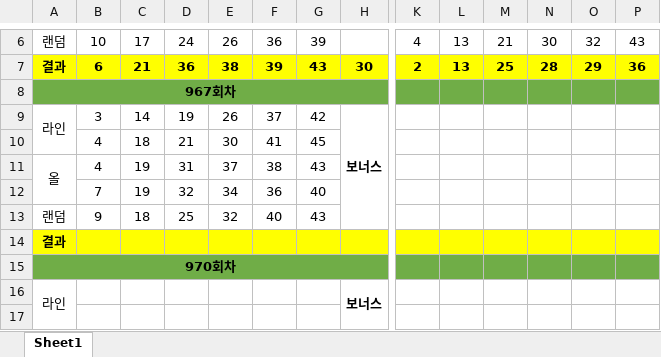
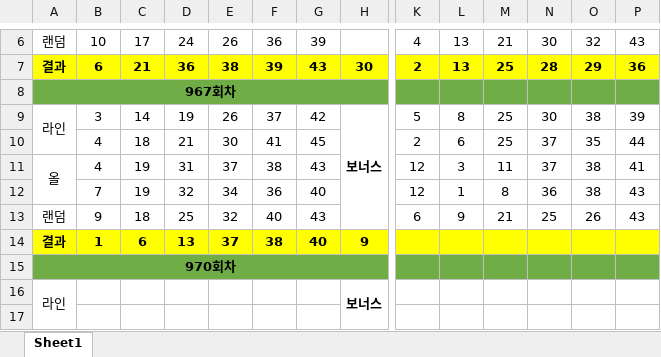
Before and after one commit to Hyun-Kim95/-, an Excel workbook: 로또선택번호.xlsx, sheet Sheet1, drawn as a sheet; only a part is shown, gaps mark what is left out; values as stored, in another font and other column widths than the file's, no borders; the diff names each change by its address in the sheet, - before the commit and + after, or states it on an @@ line.

```diff
--- a/로또선택번호.xlsx (sheet Sheet1)
+++ b/로또선택번호.xlsx (sheet Sheet1)
-K9: (empty)
+K9: 5
-L9: (empty)
+L9: 8
-M9:M10: (empty)
+M9:M10: 25
-N9: (empty)
+N9: 30
-O9: (empty)
+O9: 38
-P9: (empty)
+P9: 39
-K10: (empty)
+K10: 2
-L10: (empty)
+L10: 6
-N10:N11: (empty)
+N10:N11: 37
-O10: (empty)
+O10: 35
-P10: (empty)
+P10: 44
-K11:K12: (empty)
+K11:K12: 12
-L11: (empty)
+L11: 3
-M11: (empty)
+M11: 11
-O11:O12: (empty)
+O11:O12: 38
-P11: (empty)
+P11: 41
-L12: (empty)
+L12: 1
-M12: (empty)
+M12: 8
-N12: (empty)
+N12: 36
-P12:P13: (empty)
+P12:P13: 43
-K13: (empty)
+K13: 6
-L13: (empty)
+L13: 9
-M13: (empty)
+M13: 21
-N13: (empty)
+N13: 25
-O13: (empty)
+O13: 26
-B14: (empty)
+B14: 1
-C14: (empty)
+C14: 6
-D14: (empty)
+D14: 13
-E14: (empty)
+E14: 37
-F14: (empty)
+F14: 38
-G14: (empty)
+G14: 40
-H14: (empty)
+H14: 9
```
Also changed, not shown: lotto_all.xlsx, lotto_all_sub.xlsx, 2 other files.
